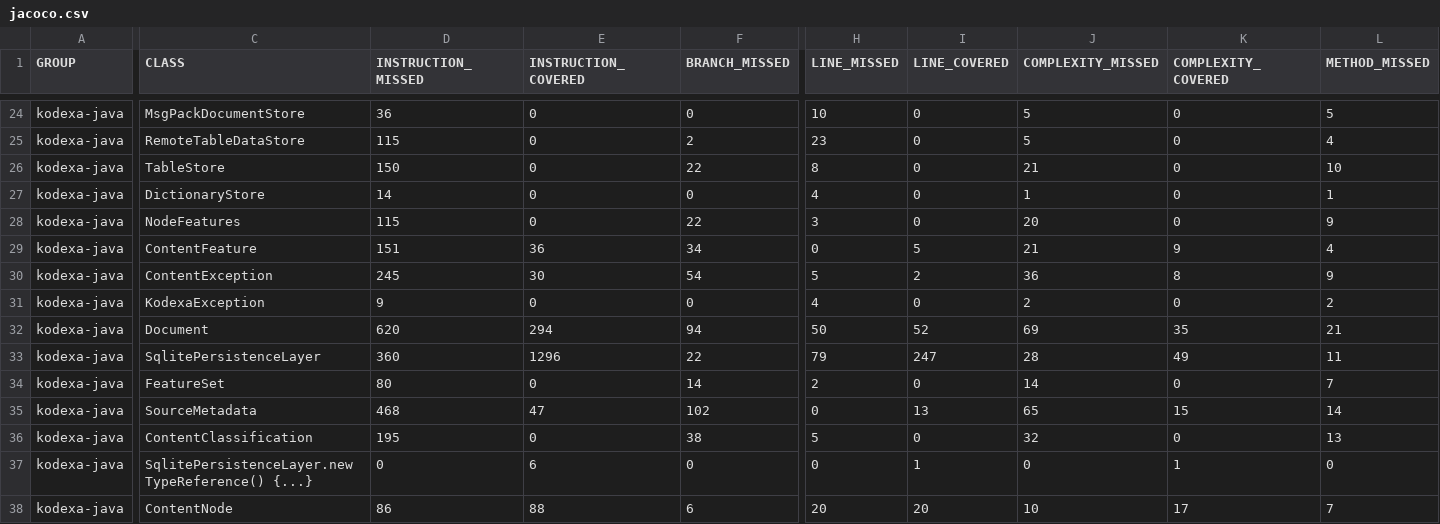
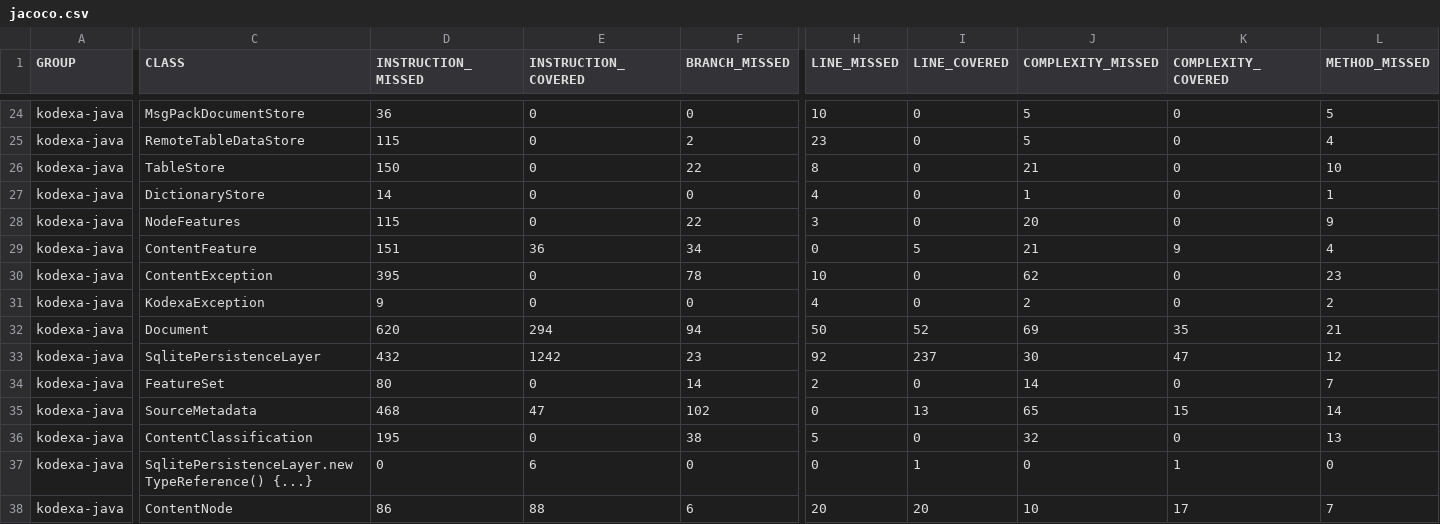
Before and after one commit to kodexa-ai/kodexa-java, a CSV file: jacoco/jacoco.csv, drawn as a sheet; only a part is shown, gaps mark what is left out; the diff covers the shown part only; the diff names each change by its address in the sheet, - before the commit and + after, or states it on an @@ line.

```diff
--- a/jacoco/jacoco.csv
+++ b/jacoco/jacoco.csv
-D30 (INSTRUCTION_MISSED): 245
+D30 (INSTRUCTION_MISSED): 395
-E30 (INSTRUCTION_COVERED): 30
+E30 (INSTRUCTION_COVERED): 0
-F30 (BRANCH_MISSED): 54
+F30 (BRANCH_MISSED): 78
-H30 (LINE_MISSED): 5
+H30 (LINE_MISSED): 10
-I30 (LINE_COVERED): 2
+I30 (LINE_COVERED): 0
-J30 (COMPLEXITY_MISSED): 36
+J30 (COMPLEXITY_MISSED): 62
-K30 (COMPLEXITY_COVERED): 8
+K30 (COMPLEXITY_COVERED): 0
-L30 (METHOD_MISSED): 9
+L30 (METHOD_MISSED): 23
-D33 (INSTRUCTION_MISSED): 360
+D33 (INSTRUCTION_MISSED): 432
-E33 (INSTRUCTION_COVERED): 1296
+E33 (INSTRUCTION_COVERED): 1242
-F33 (BRANCH_MISSED): 22
+F33 (BRANCH_MISSED): 23
-H33 (LINE_MISSED): 79
+H33 (LINE_MISSED): 92
-I33 (LINE_COVERED): 247
+I33 (LINE_COVERED): 237
-J33 (COMPLEXITY_MISSED): 28
+J33 (COMPLEXITY_MISSED): 30
-K33 (COMPLEXITY_COVERED): 49
+K33 (COMPLEXITY_COVERED): 47
-L33 (METHOD_MISSED): 11
+L33 (METHOD_MISSED): 12
```
Also changed, not shown: 3 edited cells elsewhere in this file, 58 other files.
